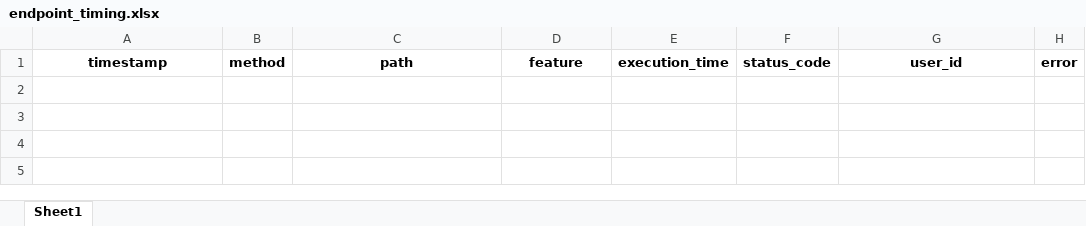
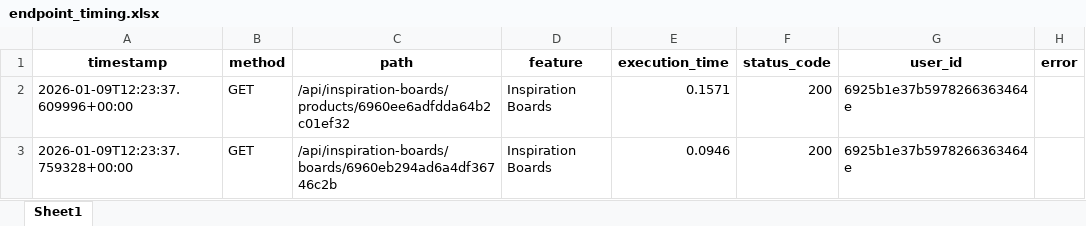
Before and after one commit to rutu-ghatge-tnt/AI-Tools, an Excel workbook: endpoint_timing.xlsx, sheet Sheet1, drawn as a sheet; values as stored, in another font and other column widths than the file's, no borders; the diff names each change by its address in the sheet, - before the commit and + after, or states it on an @@ line.

```diff
--- a/endpoint_timing.xlsx (sheet Sheet1)
+++ b/endpoint_timing.xlsx (sheet Sheet1)
+row 2: 2026-01-09T12:23:37.609996+00:00 | GET | /api/inspiration-boards/products/6960ee6adfdda64b2c01ef32 | Inspiration Boards | 0.1571 | 200 | 6925b1e37b5978266363464e
+row 3: 2026-01-09T12:23:37.759328+00:00 | GET | /api/inspiration-boards/boards/6960eb294ad6a4df36746c2b | Inspiration Boards | 0.0946 | 200 | 6925b1e37b5978266363464e
```
Also changed, not shown: 1 other file.
